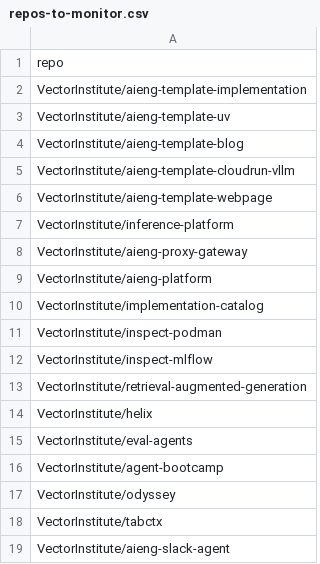
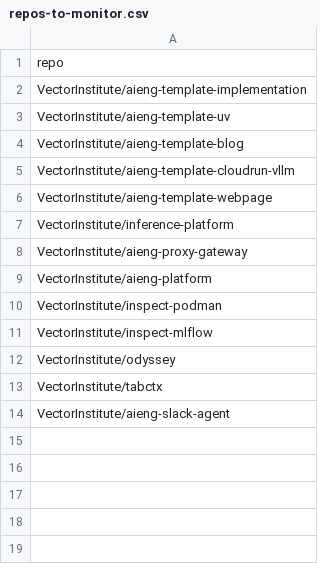
Before and after one commit to VectorInstitute/aieng-bot, a CSV file: repos-to-monitor.csv, drawn as a sheet; the diff names each change by its address in the sheet, - before the commit and + after, or states it on an @@ line.

Commit message:
Update repos-to-monitor.csv
Signed-off-by: Amrit Krishnan <amrit110@gmail.com>

```diff
--- a/repos-to-monitor.csv
+++ b/repos-to-monitor.csv
-row 10: VectorInstitute/implementation-catalog
-row 13: VectorInstitute/retrieval-augmented-generation
-row 14: VectorInstitute/helix
-row 15: VectorInstitute/eval-agents
-row 16: VectorInstitute/agent-bootcamp
```
